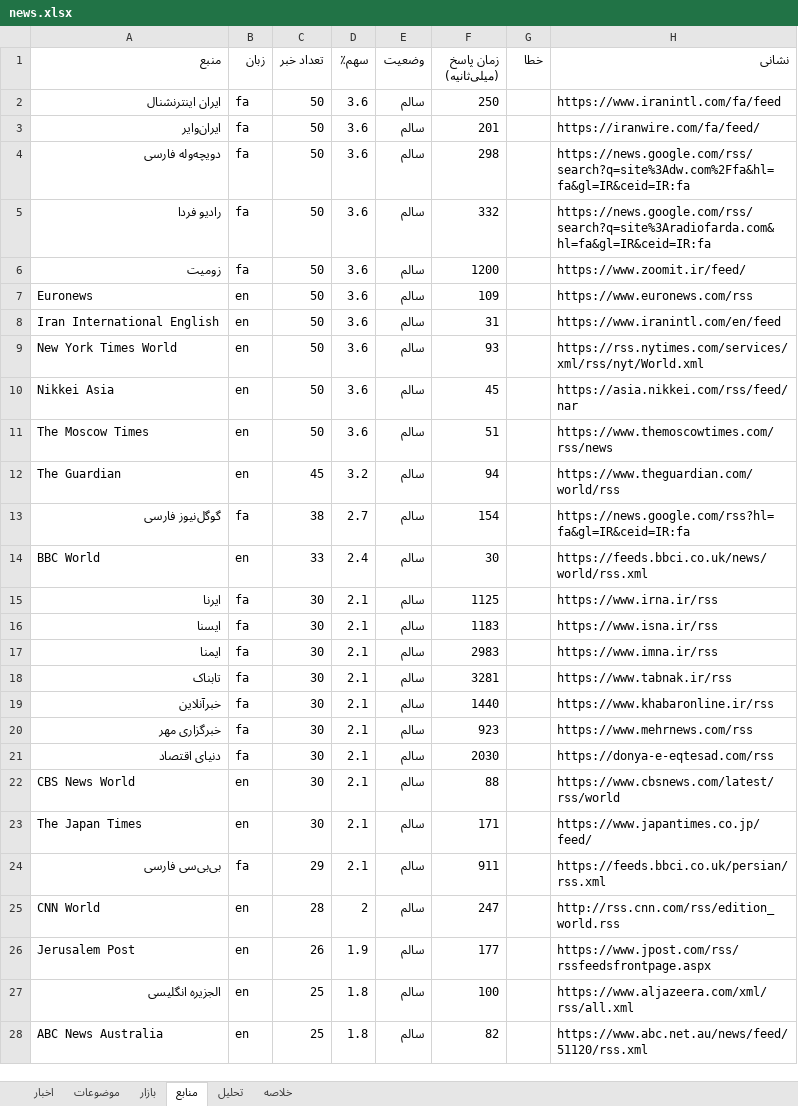
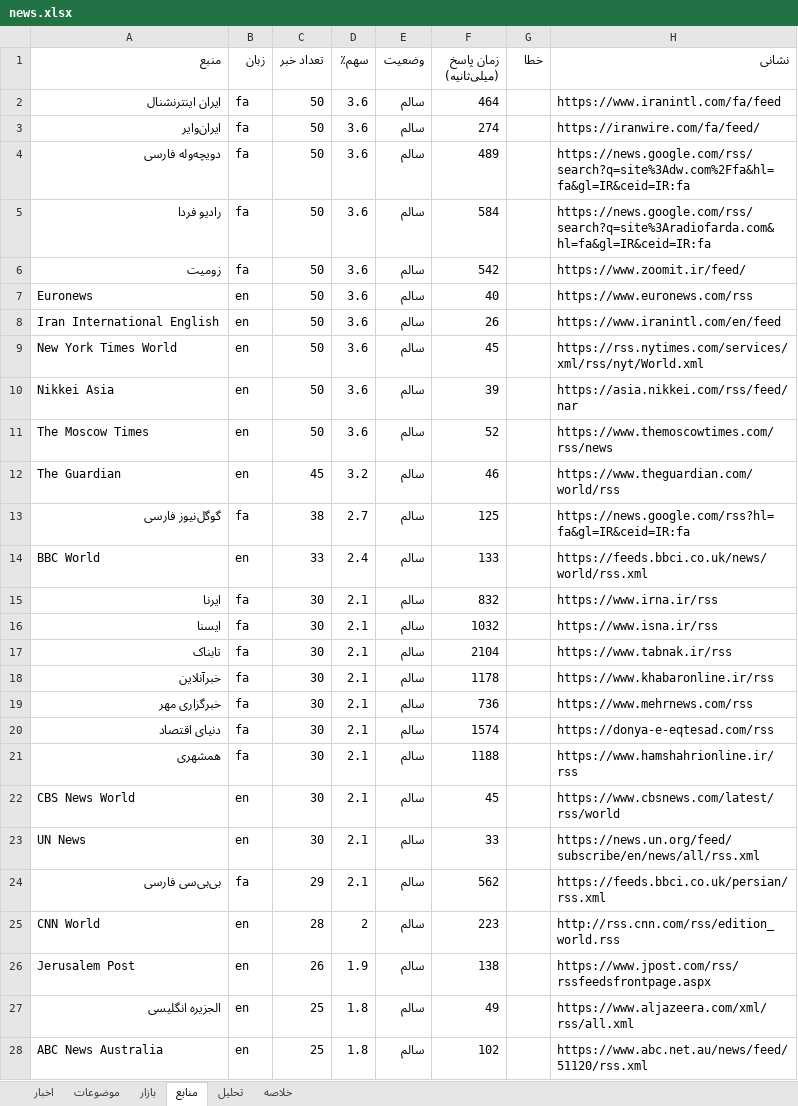
Before and after one commit to legolasoriginall/news-radar, an Excel workbook: news.xlsx, sheet منابع, drawn as a sheet; only a part is shown; values as stored, in another font and other column widths than the file's, no borders; removed rows and columns are numbered as before the commit, all else as after; the diff covers the shown part only; the diff names each change by its address in the sheet, - before the commit and + after, or states it on an @@ line.

```diff
--- a/news.xlsx (sheet منابع)
+++ b/news.xlsx (sheet منابع)
-F2 (زمان پاسخ (میلی‌ثانیه)): 250
+F2 (زمان پاسخ (میلی‌ثانیه)): 464
-F3 (زمان پاسخ (میلی‌ثانیه)): 201
+F3 (زمان پاسخ (میلی‌ثانیه)): 274
-F4 (زمان پاسخ (میلی‌ثانیه)): 298
+F4 (زمان پاسخ (میلی‌ثانیه)): 489
-F5 (زمان پاسخ (میلی‌ثانیه)): 332
+F5 (زمان پاسخ (میلی‌ثانیه)): 584
-F6 (زمان پاسخ (میلی‌ثانیه)): 1200
+F6 (زمان پاسخ (میلی‌ثانیه)): 542
-F7 (زمان پاسخ (میلی‌ثانیه)): 109
+F7 (زمان پاسخ (میلی‌ثانیه)): 40
-F8 (زمان پاسخ (میلی‌ثانیه)): 31
+F8 (زمان پاسخ (میلی‌ثانیه)): 26
-F9 (زمان پاسخ (میلی‌ثانیه)): 93
+F9 (زمان پاسخ (میلی‌ثانیه)): 45
-F10 (زمان پاسخ (میلی‌ثانیه)): 45
+F10 (زمان پاسخ (میلی‌ثانیه)): 39
-F11 (زمان پاسخ (میلی‌ثانیه)): 51
+F11 (زمان پاسخ (میلی‌ثانیه)): 52
-F12 (زمان پاسخ (میلی‌ثانیه)): 94
+F12 (زمان پاسخ (میلی‌ثانیه)): 46
-F13 (زمان پاسخ (میلی‌ثانیه)): 154
+F13 (زمان پاسخ (میلی‌ثانیه)): 125
-F14 (زمان پاسخ (میلی‌ثانیه)): 30
+F14 (زمان پاسخ (میلی‌ثانیه)): 133
-F15 (زمان پاسخ (میلی‌ثانیه)): 1125
+F15 (زمان پاسخ (میلی‌ثانیه)): 832
-F16 (زمان پاسخ (میلی‌ثانیه)): 1183
+F16 (زمان پاسخ (میلی‌ثانیه)): 1032
-row 17: ایمنا | fa | 30 | 2.1 | سالم | 2983 |  | https://www.imna.ir/rss
-F17 (زمان پاسخ (میلی‌ثانیه)): 3281
+F17 (زمان پاسخ (میلی‌ثانیه)): 2104
-F18 (زمان پاسخ (میلی‌ثانیه)): 1440
+F18 (زمان پاسخ (میلی‌ثانیه)): 1178
-F19 (زمان پاسخ (میلی‌ثانیه)): 923
+F19 (زمان پاسخ (میلی‌ثانیه)): 736
-F20 (زمان پاسخ (میلی‌ثانیه)): 2030
+F20 (زمان پاسخ (میلی‌ثانیه)): 1574
+row 21: همشهری | fa | 30 | 2.1 | سالم | 1188 |  | https://www.hamshahrionline.ir/rss
-F22 (زمان پاسخ (میلی‌ثانیه)): 88
+F22 (زمان پاسخ (میلی‌ثانیه)): 45
-A23 (منبع): The Japan Times
+A23 (منبع): UN News
-F23 (زمان پاسخ (میلی‌ثانیه)): 171
+F23 (زمان پاسخ (میلی‌ثانیه)): 33
-H23 (نشانی): https://www.japantimes.co.jp/feed/
+H23 (نشانی): https://news.un.org/feed/subscribe/en/news/all/rss.xml
-F24 (زمان پاسخ (میلی‌ثانیه)): 911
+F24 (زمان پاسخ (میلی‌ثانیه)): 562
-F25 (زمان پاسخ (میلی‌ثانیه)): 247
+F25 (زمان پاسخ (میلی‌ثانیه)): 223
-F26 (زمان پاسخ (میلی‌ثانیه)): 177
+F26 (زمان پاسخ (میلی‌ثانیه)): 138
-F27 (زمان پاسخ (میلی‌ثانیه)): 100
+F27 (زمان پاسخ (میلی‌ثانیه)): 49
-F28 (زمان پاسخ (میلی‌ثانیه)): 82
+F28 (زمان پاسخ (میلی‌ثانیه)): 102
```
Also changed, not shown: 4 added rows, 4 removed rows and 27 edited cells elsewhere in this sheet, sheet اخبار, sheet موضوعات, sheet تحلیل, sheet خلاصه, sheet بازار, 3 other files.
